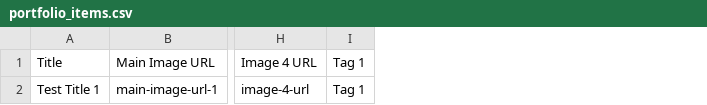
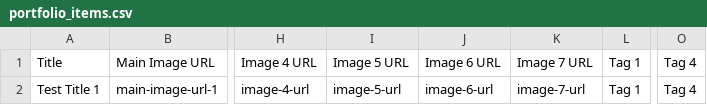
Before and after one commit to mecctech-solutions/mecctech-solutions, a CSV file: storage/imports/portfolio_items.csv, drawn as a sheet; only a part is shown, gaps mark what is left out; the diff names each change by its address in the sheet, - before the commit and + after, or states it on an @@ line.

Commit message:
feat: add more images and tags to import

```diff
--- a/storage/imports/portfolio_items.csv
+++ b/storage/imports/portfolio_items.csv
+column I, rows 1-2: Image 5 URL | image-5-url
+column J, rows 1-2: Image 6 URL | image-6-url
+column K, rows 1-2: Image 7 URL | image-7-url
+column O, rows 1-2: Tag 4 | Tag 4
```
Also changed, not shown: 6 other files.
